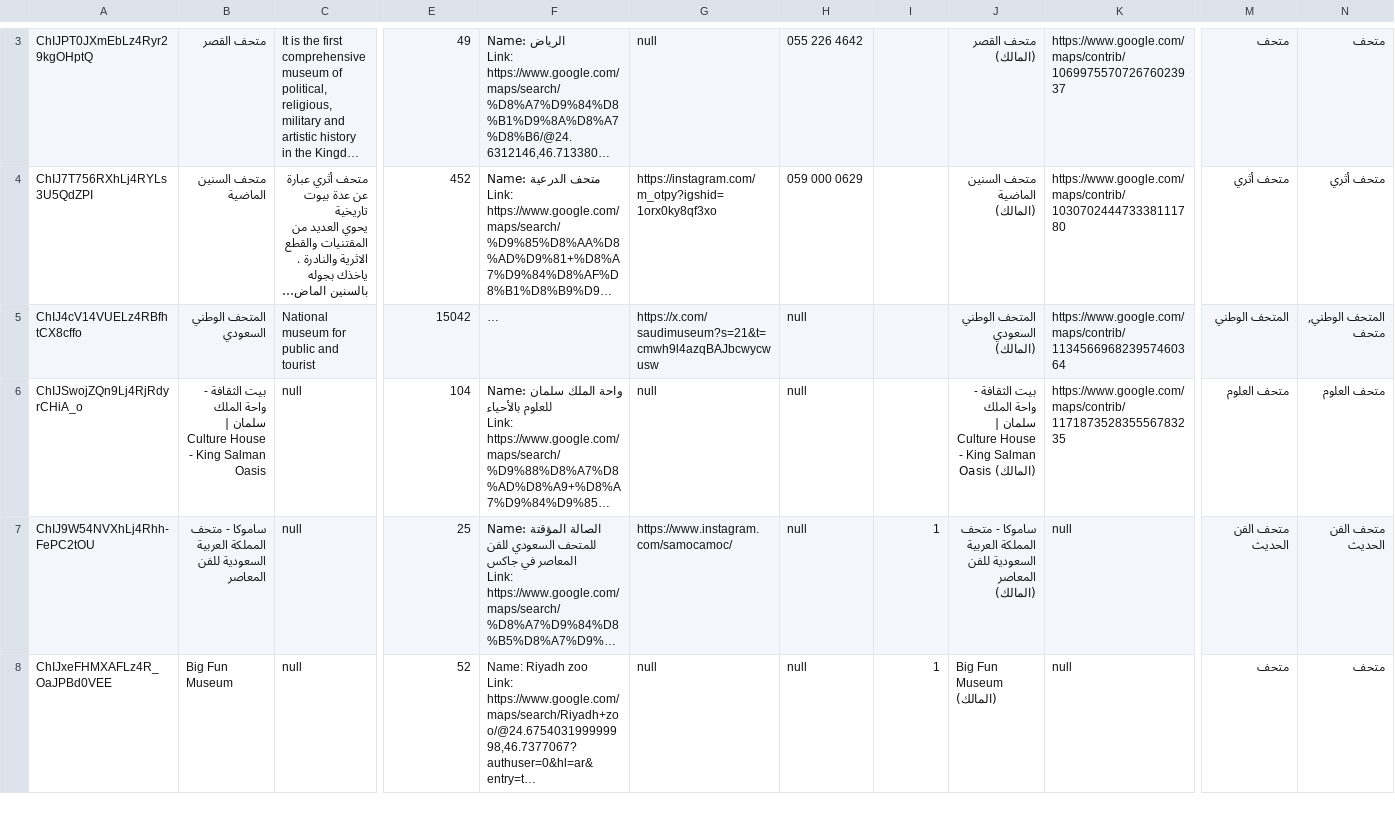
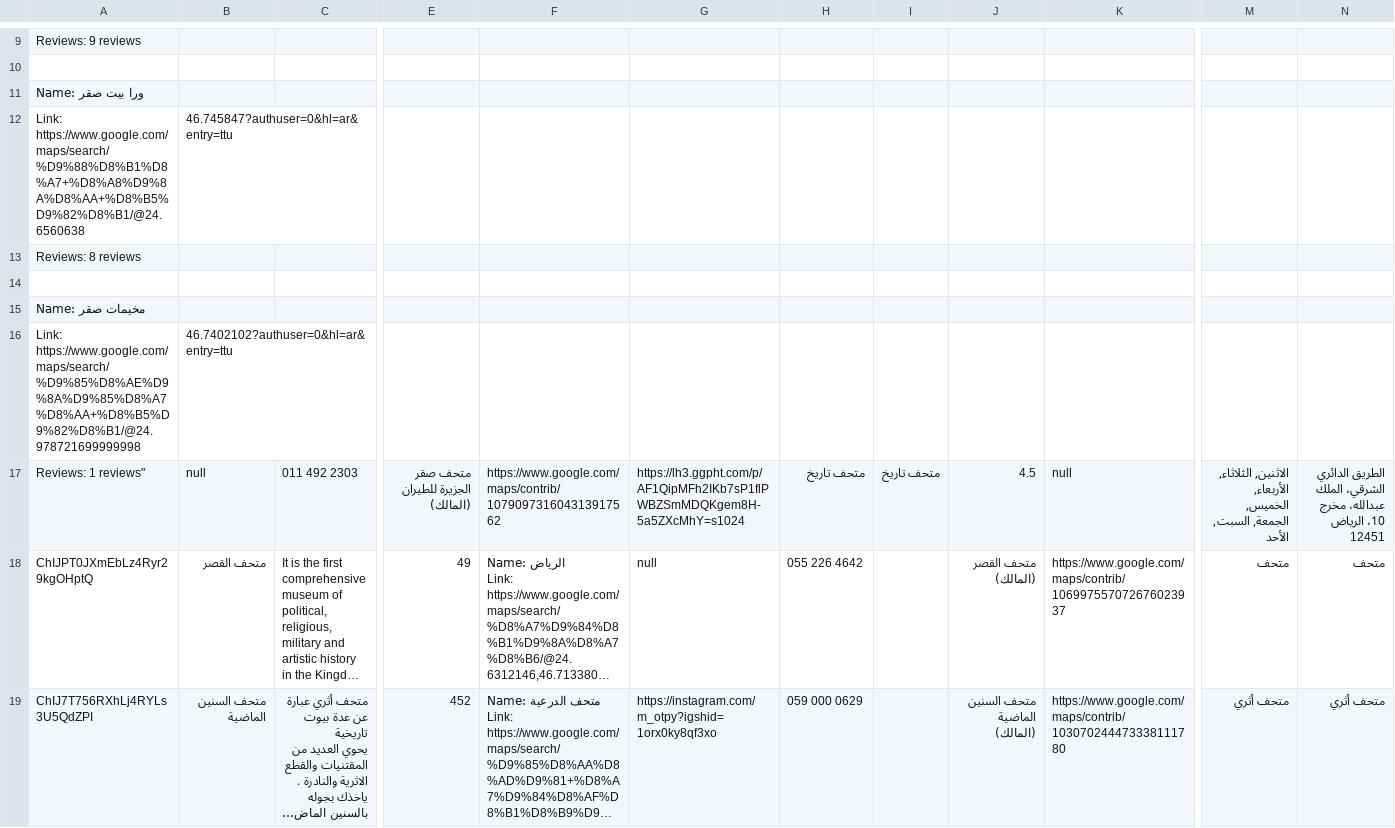
Before and after one commit to Muathalshammari/Travel-Recommendation, a CSV file: Data/Museums/museums_riyadh.csv, drawn as a sheet; only a part is shown, gaps mark what is left out; the shorter side is filled out with more unchanged rows; long unchanged cells end in …; rows hold the shown columns only; the diff covers the shown part only; the diff names each change by its address in the sheet, - before the commit and + after, or states it on an @@ line.

```diff
--- a/Data/Museums/museums_riyadh.csv
+++ b/Data/Museums/museums_riyadh.csv
+row 9: Reviews: 9 reviews
+row 10: (empty)
+row 11: Name: ورا بيت صقر
+row 12: Link: https://www.google.com/maps/search/%D9%88%D8%B1%D8%A7+%D8%A8%D9%8A%D8%AA+%D8%B5%D9%82%D8%B1/@24.6560638 | 46.745847?authuser=0&hl=ar&entry=ttu
+row 13: Reviews: 8 reviews
+row 14: (empty)
+row 15: Name: مخيمات صقر
+row 16: Link: https://www.google.com/maps/search/%D9%85%D8%AE%D9%8A%D9%85%D8%A7%D8%AA+%D8%B5%D9%82%D8%B1/@24.978721699999998 | 46.7402102?authuser=0&hl=ar&entry=ttu
+row 17: Reviews: 1 reviews" | null | 011 492 2303 | متحف صقر الجزيرة للطيران (المالك) | https://www.google.com/maps/contrib/107909731604313917562 | https://lh3.ggpht.com/p/AF1QipMFh2IKb7sP1flPWBZSmMDQKgem8H-5a5ZXcMhY=s1024 | متحف تاريخ | متحف تاريخ | 4.5 | null | الاثنين, الثلاثاء, الأربعاء, الخميس, الجمعة, السبت, الأحد | الطريق الدائري الشرقي، الملك عبدالله، مخرج 10، الرياض 12451
```
Also changed, not shown: 6 added rows and 41 edited cells elsewhere in this file, Data/Cafes/cafe_dammam.csv, Data/Cafes/cafes_hail.csv, 8 other files.
